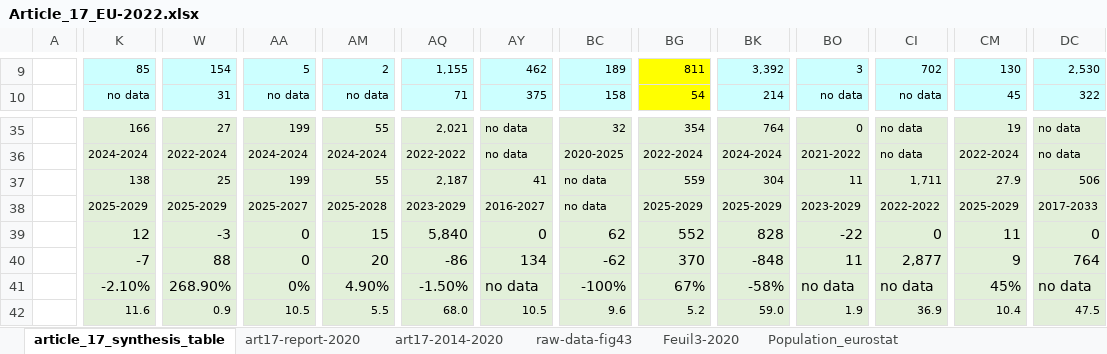
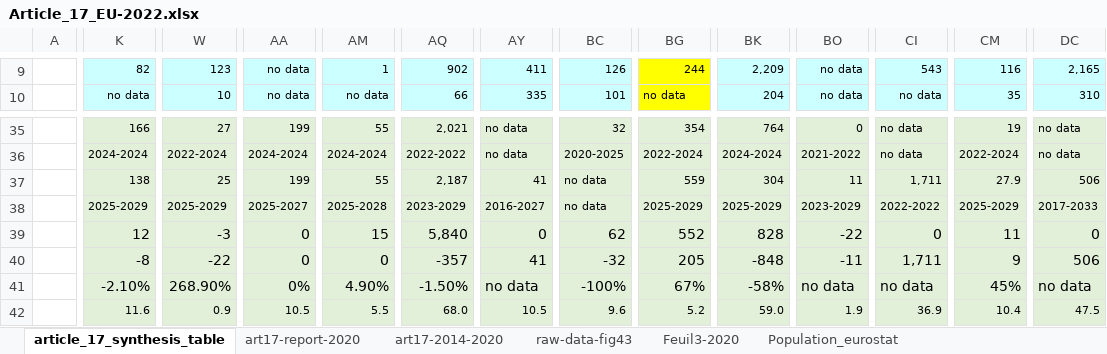
Before and after one commit to ndhuygelaere/waterbasse_uwwtd, an Excel workbook: Article_17_EU-2022.xlsx, sheet article_17_synthesis_table, drawn as a sheet; only a part is shown, gaps mark what is left out; values as stored, in another font and other column widths than the file's, no borders; conditional formats not drawn; the diff covers the shown part only; the diff names each change by its address in the sheet, - before the commit and + after, or states it on an @@ line.

```diff
--- a/Article_17_EU-2022.xlsx (sheet article_17_synthesis_table)
+++ b/Article_17_EU-2022.xlsx (sheet article_17_synthesis_table)
-K9: 85
+K9: 82
-W9: 154
+W9: 123
-AA9: 5
+AA9: no data
-AM9: 2
+AM9: 1
-AQ9: 1,155
+AQ9: 902
-AY9: 462
+AY9: 411
-BC9: 189
+BC9: 126
-BG9: 811
+BG9: 244
-BK9: 3,392
+BK9: 2,209
-BO9: 3
+BO9: no data
-CI9: 702
+CI9: 543
-CM9: 130
+CM9: 116
-DC9: 2,530
+DC9: 2,165
-W10: 31
+W10: 10
-AQ10: 71
+AQ10: 66
-AY10: 375
+AY10: 335
-BC10: 158
+BC10: 101
-BG10: 54
+BG10: no data
-BK10: 214
+BK10: 204
-CM10: 45
+CM10: 35
-DC10: 322
+DC10: 310
-K40: -7
+K40: -8
-W40: 88
+W40: -22
-AM40: 20
+AM40: 0
-AQ40: -86
+AQ40: -357
-AY40: 134
+AY40: 41
-BC40: -62
+BC40: -32
-BG40: 370
+BG40: 205
-BO40: 11
+BO40: -11
-CI40: 2,877
+CI40: 1,711
-DC40: 764
+DC40: 506
```
Also changed, not shown: 131 edited cells elsewhere in this sheet, 1 other file.
